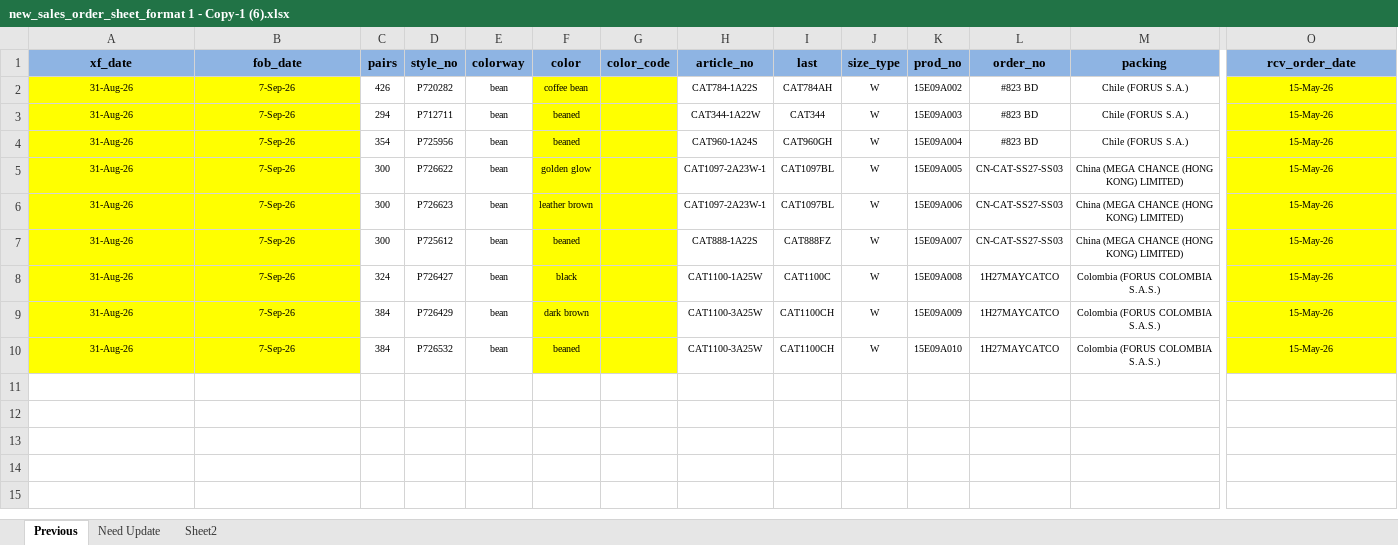
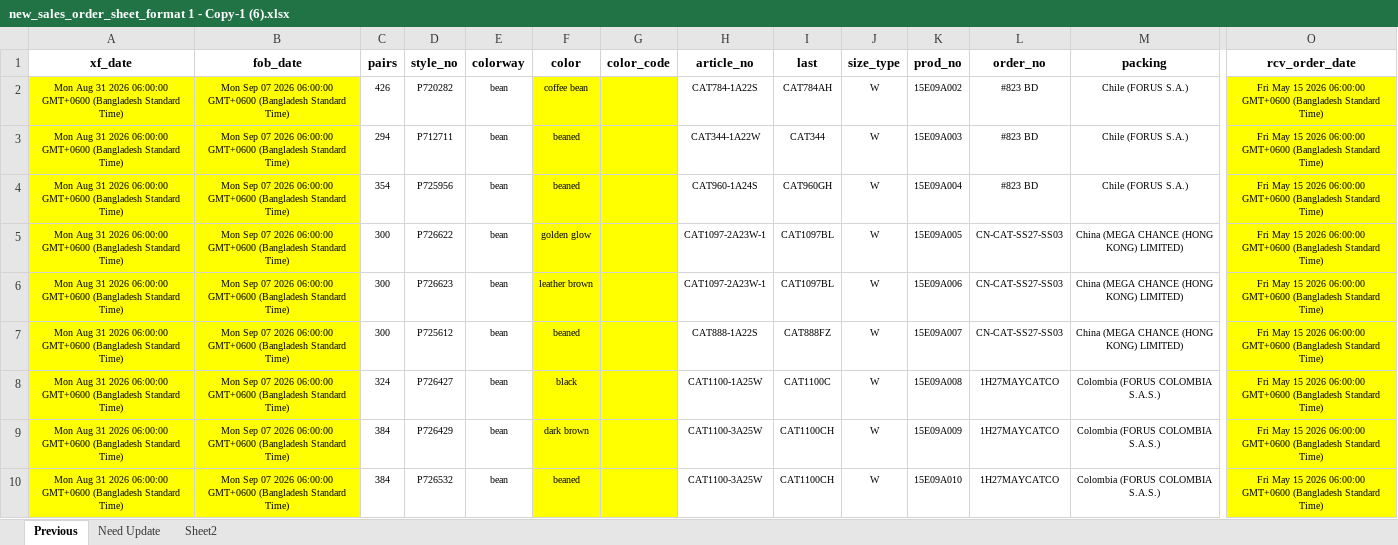
Before and after one commit to asadulislam98/BlueoceanERP_Automation_fullsite, an Excel workbook: new_sales_order_sheet_format 1 - Copy-1 (6).xlsx, sheet Previous, drawn as a sheet; only a part is shown, gaps mark what is left out; values as stored, in another font and other column widths than the file's, no borders; the diff covers the shown part only; the diff names each change by its address in the sheet, - before the commit and + after, or states it on an @@ line.

```diff
--- a/new_sales_order_sheet_format 1 - Copy-1 (6).xlsx (sheet Previous)
+++ b/new_sales_order_sheet_format 1 - Copy-1 (6).xlsx (sheet Previous)
-A1:O1 fill: #8EB4E3
+A1:O1 fill: none
-A2:A10 (xf_date): 31-Aug-26
+A2:A10 (xf_date): Mon Aug 31 2026 06:00:00 GMT+0600 (Bangladesh Standard Time)
-B2:B10 (fob_date): 7-Sep-26
+B2:B10 (fob_date): Mon Sep 07 2026 06:00:00 GMT+0600 (Bangladesh Standard Time)
-O2:O10 (rcv_order_date): 15-May-26
+O2:O10 (rcv_order_date): Fri May 15 2026 06:00:00 GMT+0600 (Bangladesh Standard Time)
```
Also changed, not shown: cell formats elsewhere in this sheet, sheet Need Update, sheet Sheet2, Sale_Order_Size (2).xlsx, 21 other files.
